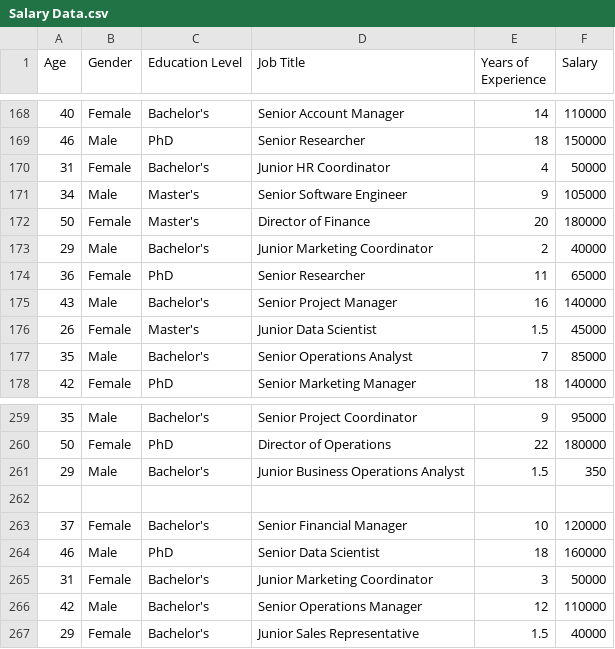
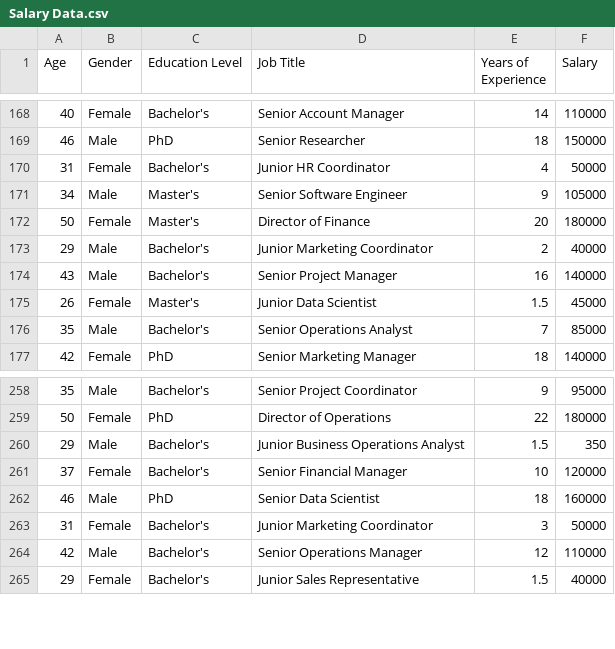
Before and after one commit to sanjay101010sj/sanjay, a CSV file: Salary Data.csv, drawn as a sheet; only a part is shown, gaps mark what is left out.

Commit message:
Salary Data.csv

```diff
--- a/Salary Data.csv
+++ b/Salary Data.csv
@@ -173,3 +173,2 @@
 29,Male,Bachelor's,Junior Marketing Coordinator,2,40000
-36,Female,PhD,Senior Researcher,11,65000
 43,Male,Bachelor's,Senior Project Manager,16,140000
@@ -261,3 +260,2 @@
 29,Male,Bachelor's,Junior Business Operations Analyst,1.5,350
-,,,,,
 37,Female,Bachelor's,Senior Financial Manager,10,120000
```
